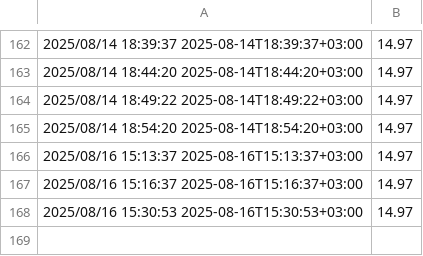
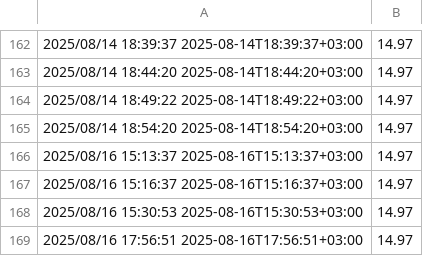
Before and after one commit to samuael/trading_bot, a CSV file: profit_log.csv, drawn as a sheet; only a part is shown, gaps mark what is left out.

```diff
--- a/profit_log.csv
+++ b/profit_log.csv
@@ -168 +168,2 @@
 2025/08/16 15:30:53 2025-08-16T15:30:53+03:00,14.97
+2025/08/16 17:56:51 2025-08-16T17:56:51+03:00,14.97
```
Also changed, not shown: 4 other files.
